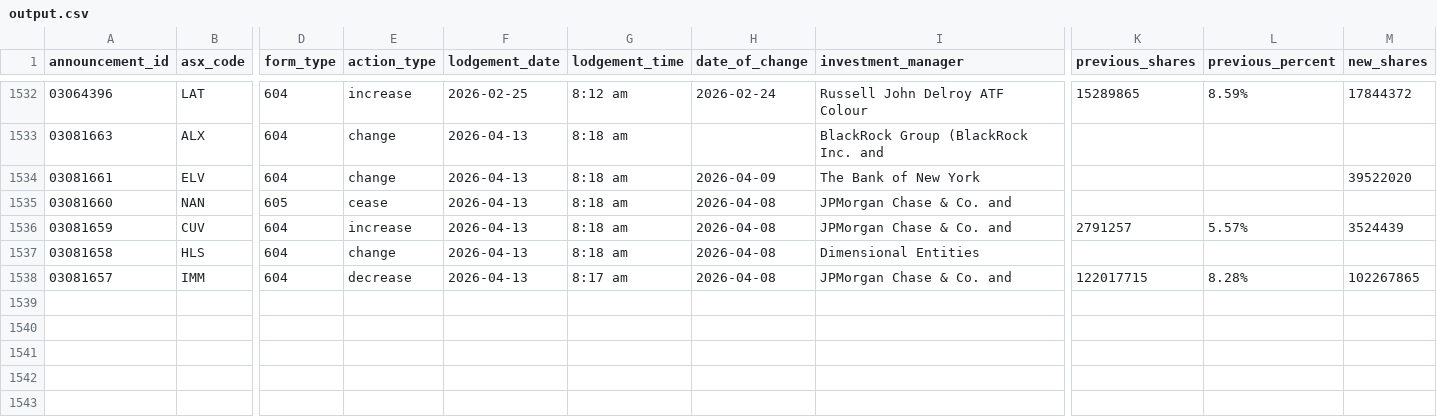
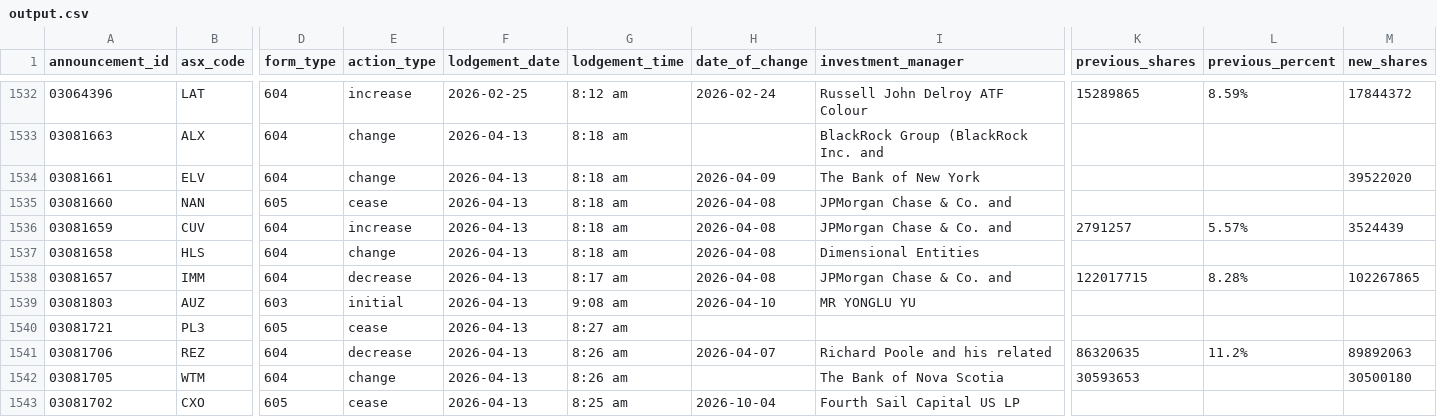
Before and after one commit to duriandaniel/substantials-vibe1, a CSV file: output.csv, drawn as a sheet; only a part is shown, gaps mark what is left out; rows hold the shown columns only; the diff names each change by its address in the sheet, - before the commit and + after, or states it on an @@ line.

```diff
--- a/output.csv
+++ b/output.csv
+row 1539: 03081803 | AUZ | 603 | initial | 2026-04-13 | 9:08 am | 2026-04-10 | MR YONGLU YU
+row 1540: 03081721 | PL3 | 605 | cease | 2026-04-13 | 8:27 am
+row 1541: 03081706 | REZ | 604 | decrease | 2026-04-13 | 8:26 am | 2026-04-07 | Richard Poole and his related | 86320635 | 11.2% | 89892063
+row 1542: 03081705 | WTM | 604 | change | 2026-04-13 | 8:26 am |  | The Bank of Nova Scotia | 30593653 |  | 30500180
+row 1543: 03081702 | CXO | 605 | cease | 2026-04-13 | 8:25 am | 2026-10-04 | Fourth Sail Capital US LP
```
Also changed, not shown: needs_review.csv, 1 other file.
